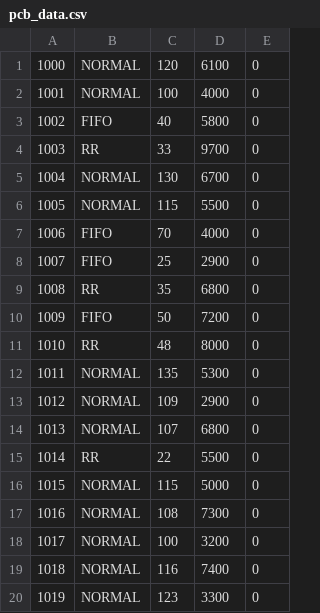
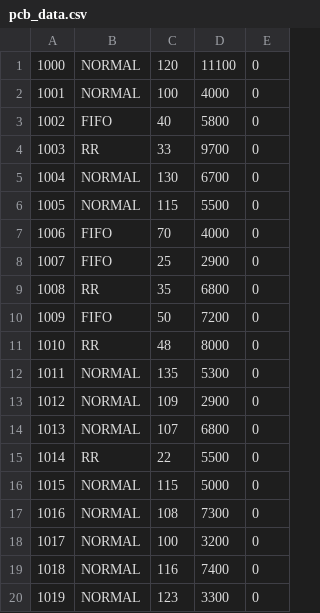
Before and after one commit to mrkarkihere/SYSC4001-Assignment-3, a CSV file: pcb_data.csv, drawn as a sheet.

```diff
--- a/pcb_data.csv
+++ b/pcb_data.csv
@@ -1,2 +1,2 @@
-1000,NORMAL,120,6100,0
+1000,NORMAL,120,11100,0
 1001,NORMAL,100,4000,0
```
Also changed, not shown: 2 other files.
